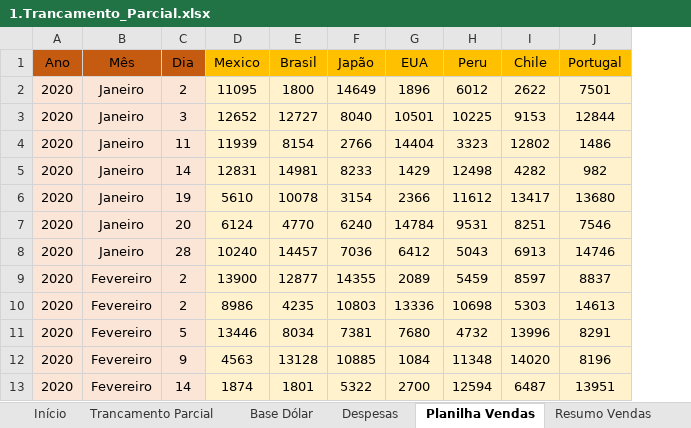
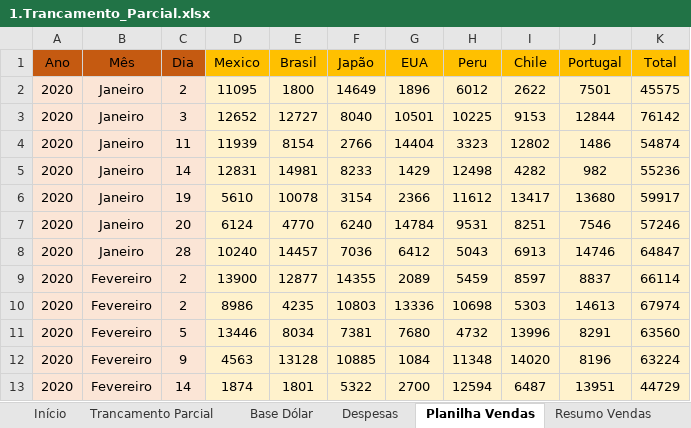
Before and after one commit to Filipeck/hashTagTreinamento, an Excel workbook: 2.Excel/hands-on/6.Funcoes_Mercado/14.Exercicios_finais/1.Trancamento_Parcial.xlsx, sheet Planilha Vendas, drawn as a sheet; only a part is shown; values as stored, in another font and other column widths than the file's, no borders; the diff names each change by its address in the sheet, - before the commit and + after, or states it on an @@ line.

```diff
--- a/2.Excel/hands-on/6.Funcoes_Mercado/14.Exercicios_finais/1.Trancamento_Parcial.xlsx (sheet Planilha Vendas)
+++ b/2.Excel/hands-on/6.Funcoes_Mercado/14.Exercicios_finais/1.Trancamento_Parcial.xlsx (sheet Planilha Vendas)
+column K (Total), rows 2-13: 45575 | 76142 | 54874 | 55236 | 59917 | 57246 | 64847 | 66114 | 67974 | 63560 | 63224 | 44729
```
Also changed, not shown: sheet Resumo Vendas, charts or pictures.
